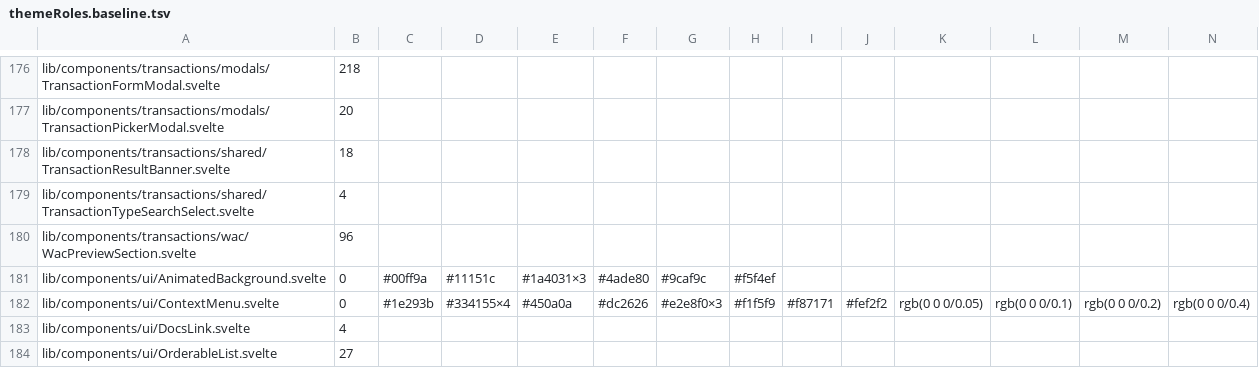
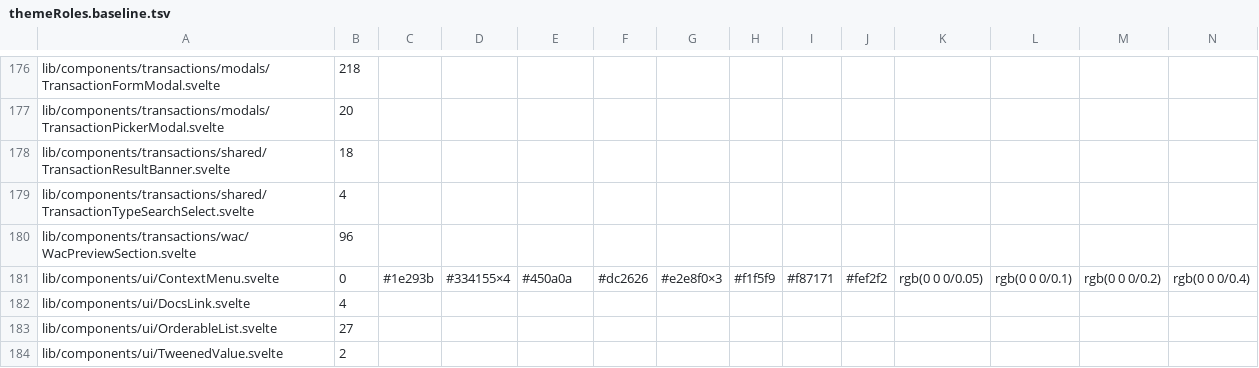
Before and after one commit to Librefolio/LibreFolio, a TSV file: frontend/src/themeRoles.baseline.tsv, drawn as a sheet; only a part is shown, gaps mark what is left out; the shorter side is filled out with more unchanged rows; rows hold the shown columns only; the diff names each change by its address in the sheet, - before the commit and + after, or states it on an @@ line.

Commit message:
feat(frontend): login background on colour roles
- page background and --lf-art-* roles: light as before, dark on the
  designer's greens (first proposal, TC-2)
- gate C2 resolves every role in both themes; E2E probe (d)
- backlog: T colour items renamed TC-*, new TC-6 (not colour)

```diff
--- a/frontend/src/themeRoles.baseline.tsv
+++ b/frontend/src/themeRoles.baseline.tsv
-row 181: lib/components/ui/AnimatedBackground.svelte | 0 | #00ff9a | #11151c | #1a4031×3 | #4ade80 | #9caf9c | #f5f4ef
```
Also changed, not shown: 6 other files.
